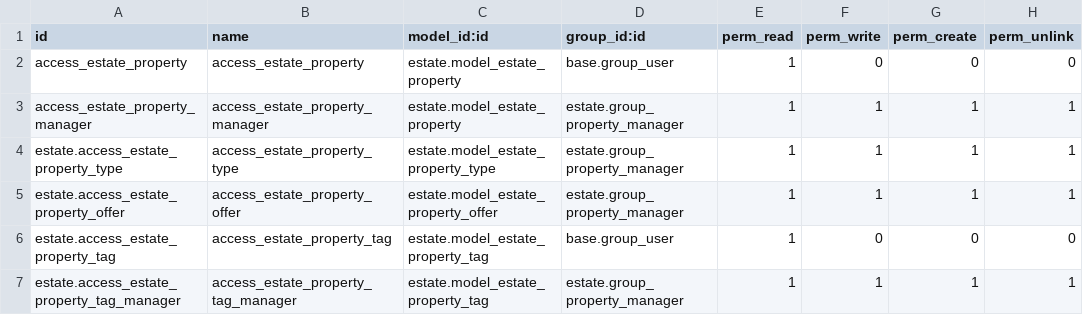
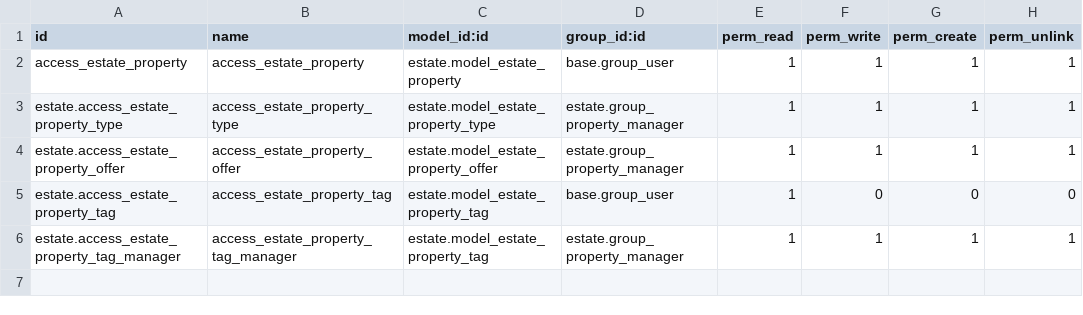
Before and after one commit to Bazene/odoo_training, a CSV file: estate/security/ir.model.access.csv, drawn as a sheet.

Commit message:
Override the access rule : access_estate_property

```diff
--- a/estate/security/ir.model.access.csv
+++ b/estate/security/ir.model.access.csv
@@ -1,4 +1,3 @@
 id,name,model_id:id,group_id:id,perm_read,perm_write,perm_create,perm_unlink
-access_estate_property,access_estate_property,estate.model_estate_property,base.group_user,1,0,0,0
-access_estate_property_manager,access_estate_property_manager,estate.model_estate_property,estate.group_property_manager,1,1,1,1
+access_estate_property,access_estate_property,estate.model_estate_property,base.group_user,1,1,1,1
 estate.access_estate_property_type,access_estate_property_type,estate.model_estate_property_type,estate.group_property_manager,1,1,1,1
```
Also changed, not shown: 2 other files.
